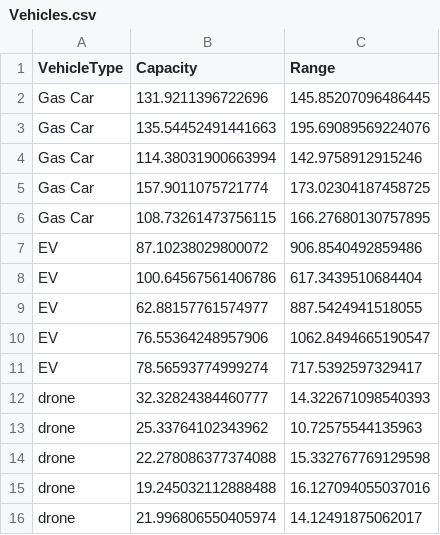
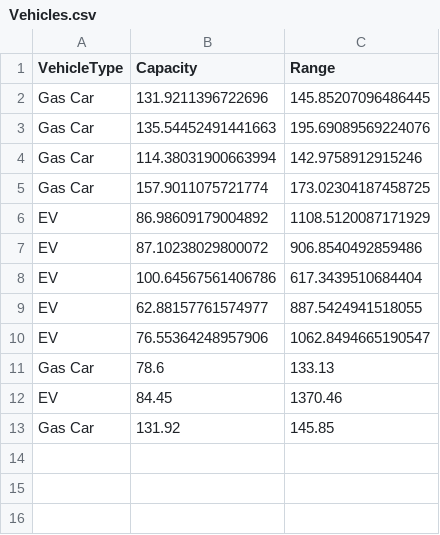
Before and after one commit to Pipeperez1305/PROY2_MOS, a CSV file: Proyecto Seneca Libre/case_1_base/Vehicles.csv (was Proyecto Seneca Libre/special_case_rechargable_stations/Vehicles.csv), drawn as a sheet; removed rows and columns are numbered as before the commit, all else as after; the diff names each change by its address in the sheet, - before the commit and + after, or states it on an @@ line.

```diff
--- a/Proyecto Seneca Libre/special_case_rechargable_stations/Vehicles.csv
+++ b/Proyecto Seneca Libre/case_1_base/Vehicles.csv
-row 6: Gas Car | 108.73261473756115 | 166.27680130757895
+row 6: EV | 86.98609179004892 | 1108.5120087171929
-row 11: EV | 78.56593774999274 | 717.5392597329417
-row 12: drone | 32.32824384460777 | 14.322671098540393
-row 13: drone | 25.33764102343962 | 10.72575544135963
-row 14: drone | 22.278086377374088 | 15.332767769129598
-row 15: drone | 19.245032112888488 | 16.127094055037016
-row 16: drone | 21.996806550405974 | 14.12491875062017
+row 11: Gas Car | 78.6 | 133.13
+row 12: EV | 84.45 | 1370.46
+row 13: Gas Car | 131.92 | 145.85
```
Also changed, not shown: Proyecto Seneca Libre/case_1_base/Clients.csv, 43 other files.
